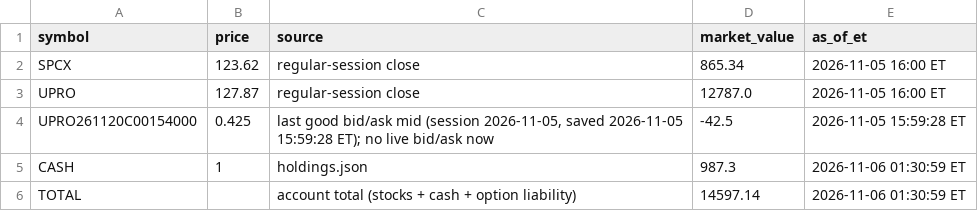
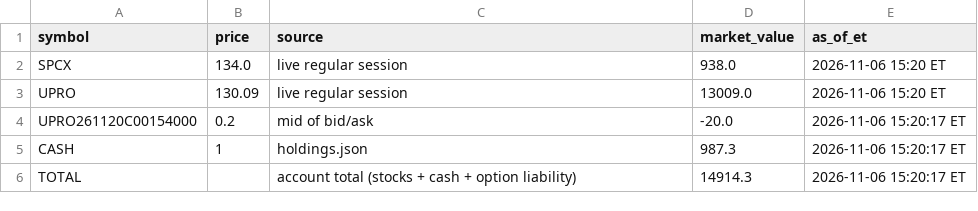
Before and after one commit to AT4Engineer/pq-22e56fd9, a CSV file: data/current.csv, drawn as a sheet.

```diff
--- a/data/current.csv
+++ b/data/current.csv
@@ -1,6 +1,6 @@
 symbol,price,source,market_value,as_of_et
-SPCX,123.62,regular-session close,865.34,2026-11-05 16:00 ET
-UPRO,127.87,regular-session close,12787.0,2026-11-05 16:00 ET
-UPRO261120C00154000,0.425,"last good bid/ask mid (session 2026-11-05, saved 2026-11-05 15:59:28 ET); no live bid/ask now",-42.5,2026-11-05 15:59:28 ET
-CASH,1,holdings.json,987.3,2026-11-06 01:30:59 ET
-TOTAL,,account total (stocks + cash + option liability),14597.14,2026-11-06 01:30:59 ET
+SPCX,134.0,live regular session,938.0,2026-11-06 15:20 ET
+UPRO,130.09,live regular session,13009.0,2026-11-06 15:20 ET
+UPRO261120C00154000,0.2,mid of bid/ask,-20.0,2026-11-06 15:20:17 ET
+CASH,1,holdings.json,987.3,2026-11-06 15:20:17 ET
+TOTAL,,account total (stocks + cash + option liability),14914.3,2026-11-06 15:20:17 ET
```
Also changed, not shown: data/history.csv, data/intraday.csv, 16 other files.
